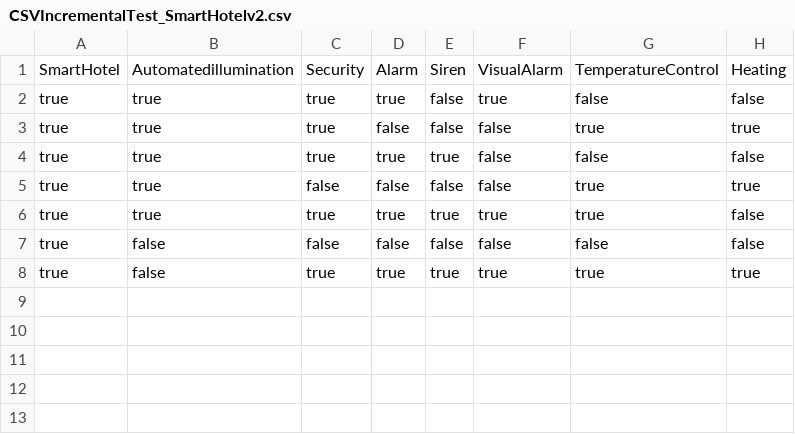
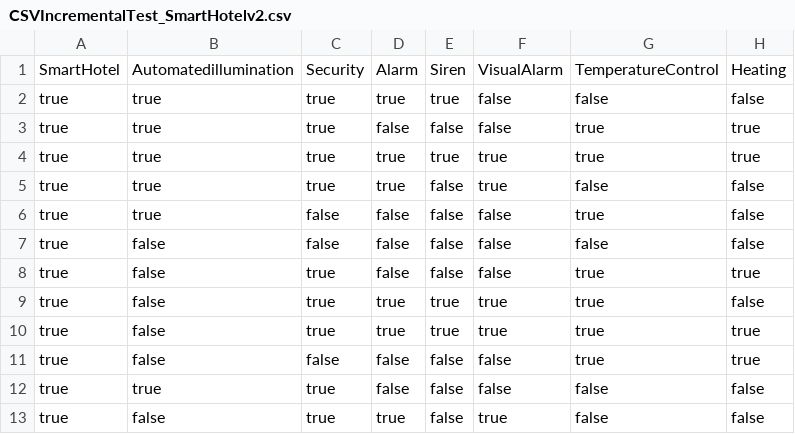
Before and after one commit to fmselab/ct-tools, a CSV file: pMEDICI/evolutionModels_IncrementalTestsCSV/CSVIncrementalTest_SmartHotelv2.csv, drawn as a sheet.

```diff
--- a/pMEDICI/evolutionModels_IncrementalTestsCSV/CSVIncrementalTest_SmartHotelv2.csv
+++ b/pMEDICI/evolutionModels_IncrementalTestsCSV/CSVIncrementalTest_SmartHotelv2.csv
@@ -1,8 +1,13 @@
 SmartHotel;Automatedillumination;Security;Alarm;Siren;VisualAlarm;TemperatureControl;Heating
+true;true;true;true;true;false;false;false
+true;true;true;false;false;false;true;true
+true;true;true;true;true;true;true;true
 true;true;true;true;false;true;false;false
-true;true;true;false;false;false;true;true
-true;true;true;true;true;false;false;false
-true;true;false;false;false;false;true;true
-true;true;true;true;true;true;true;false
+true;true;false;false;false;false;true;false
 true;false;false;false;false;false;false;false
+true;false;true;false;false;false;true;true
+true;false;true;true;true;true;true;false
 true;false;true;true;true;true;true;true
+true;false;false;false;false;false;true;true
+true;true;true;false;false;false;false;false
+true;false;true;true;false;true;false;false
```
Also changed, not shown: pMEDICI/evolutionModels_IncrementalTestsCSV/CSVIncrementalTest_AutomotiveMultimediav3.csv, pMEDICI/evolutionModels_IncrementalTestsCSV/CSVIncrementalTest_CarBodyv4.csv, 30 other files.
